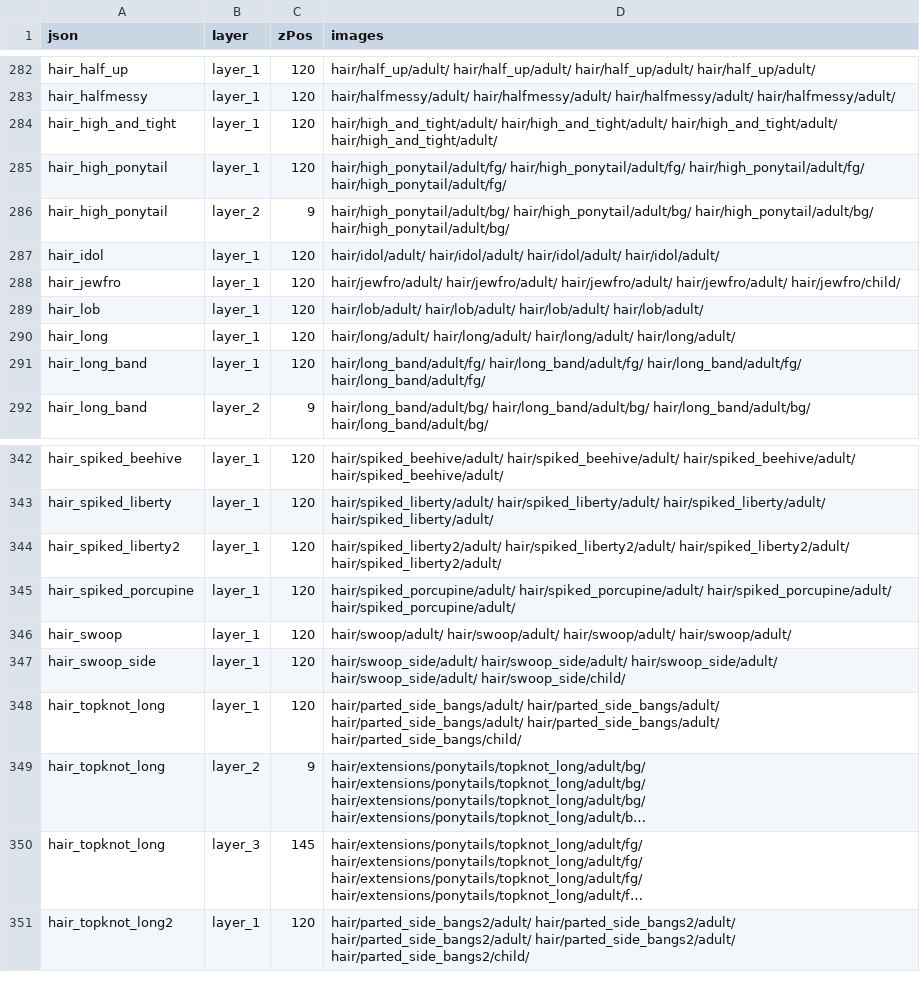
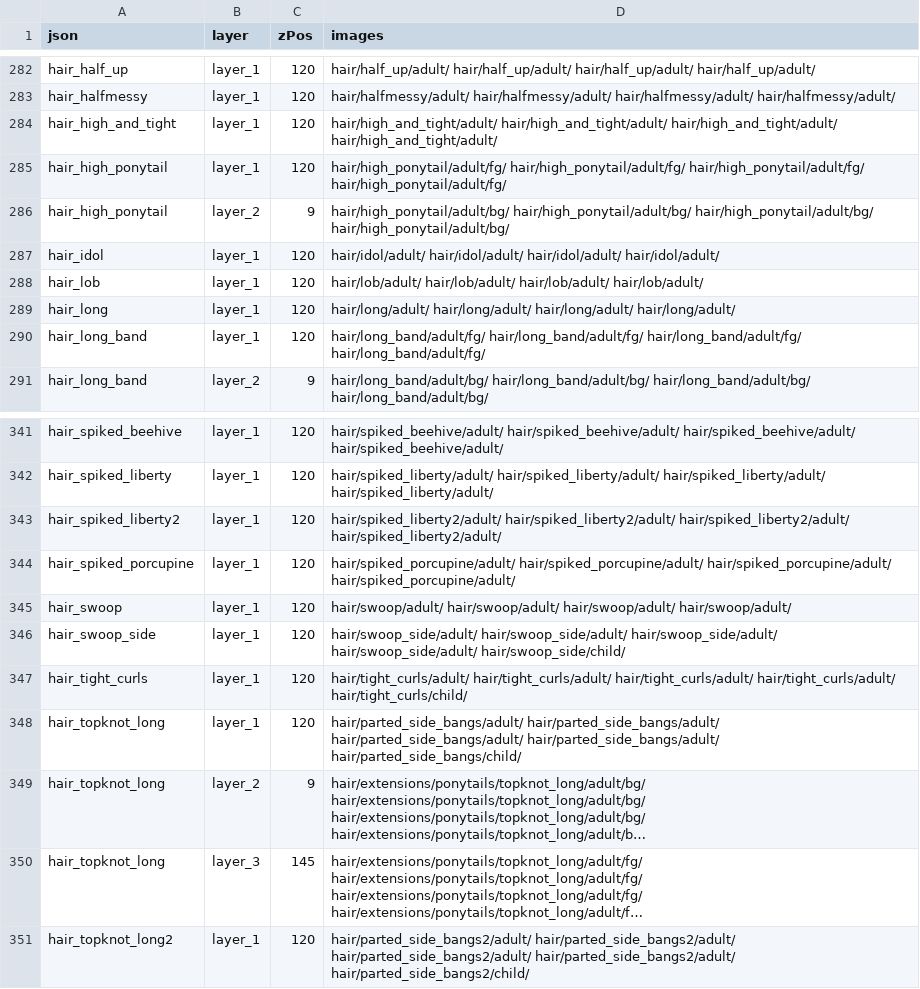
Before and after one commit to teppuM/lpc-forge, a CSV file: scripts/zPositioning/z_positions.csv, drawn as a sheet; only a part is shown, gaps mark what is left out; long unchanged cells end in …; removed rows and columns are numbered as before the commit, all else as after; the diff names each change by its address in the sheet, - before the commit and + after, or states it on an @@ line.

Commit message:
Rename the Jewfro hair part to Tight Curls
Its art and credits move with it. Old links still open through an alias.

```diff
--- a/scripts/zPositioning/z_positions.csv
+++ b/scripts/zPositioning/z_positions.csv
-row 288: hair_jewfro | layer_1 | 120 | hair/jewfro/adult/ hair/jewfro/adult/ hair/jewfro/adult/ hair/jewfro/adult/ hair/jewfro/child/
+row 347: hair_tight_curls | layer_1 | 120 | hair/tight_curls/adult/ hair/tight_curls/adult/ hair/tight_curls/adult/ hair/tight_curls/adult/ hair/tight_curls/child/
```
Also changed, not shown: 32 other files.
